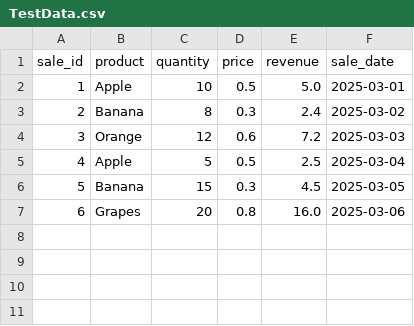
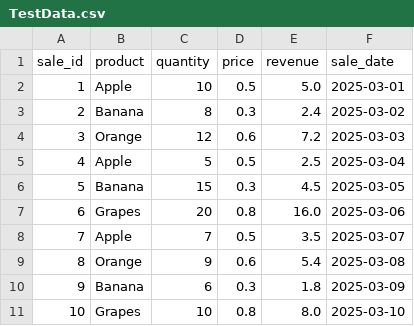
Before and after one commit to clnmcdowell/SQLLM, a CSV file: TestData.csv, drawn as a sheet.

Commit message:
Add additional sales data to TestData.csv

```diff
--- a/TestData.csv
+++ b/TestData.csv
@@ -7 +7,5 @@ sale_id,product,quantity,price,revenue,sale_date
 6,Grapes,20,0.8,16.0,2025-03-06
+7,Apple,7,0.5,3.5,2025-03-07
+8,Orange,9,0.6,5.4,2025-03-08
+9,Banana,6,0.3,1.8,2025-03-09
+10,Grapes,10,0.8,8.0,2025-03-10
```
